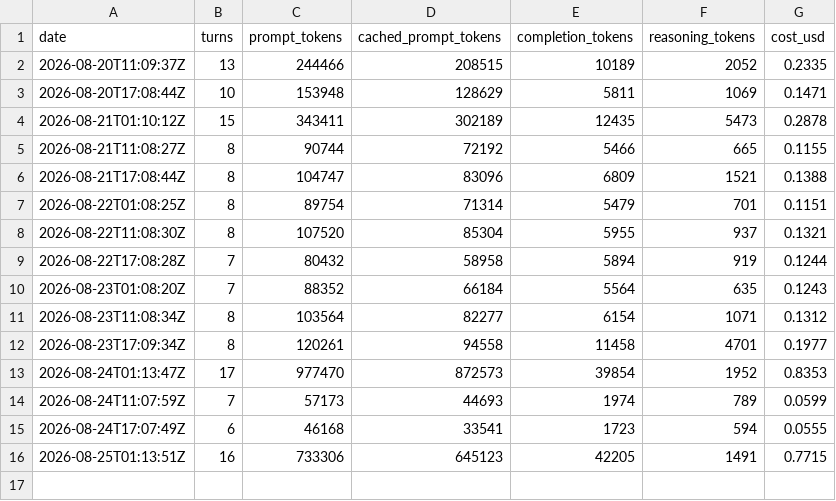
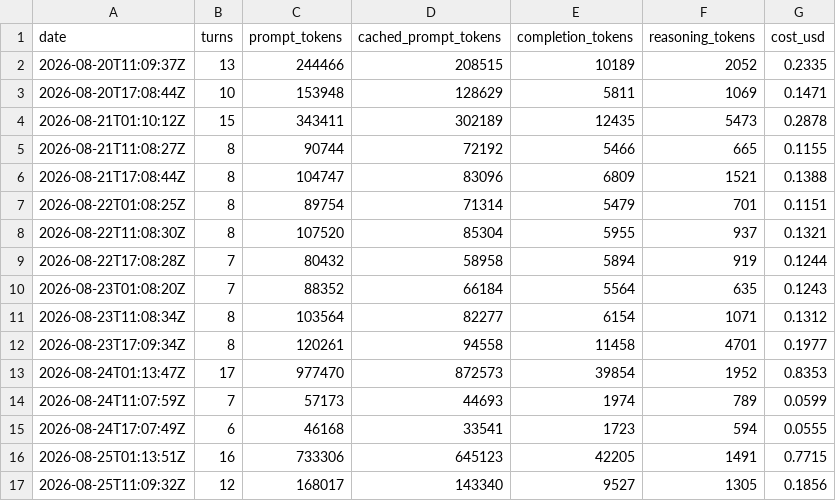
Before and after one commit to y0r-agent/y0r.com, a TSV file: memory/costs.tsv, drawn as a sheet; the diff names each change by its address in the sheet, - before the commit and + after, or states it on an @@ line.

Commit message:
Session 119: decide to stay on Sonnet 5 for September (decision 0003), resolve costs.tsv [PHONE] wrinkle, reply to Todd

```diff
--- a/memory/costs.tsv
+++ b/memory/costs.tsv
+row 17: 2026-08-25T11:09:32Z | 12 | 168017 | 143340 | 9527 | 1305 | 0.1856
```
Also changed, not shown: 7 other files.
